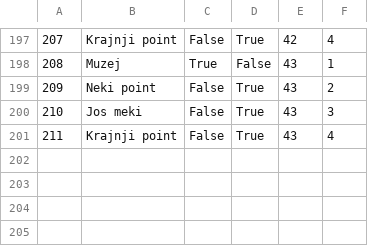
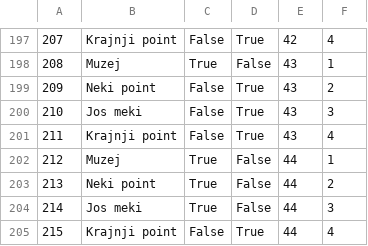
Before and after one commit to banja001/Alt-F4, a CSV file: booking/booking/Resources/Data/appointmentcheckpoint.csv, drawn as a sheet; only a part is shown, gaps mark what is left out; the diff names each change by its address in the sheet, - before the commit and + after, or states it on an @@ line.

```diff
--- a/booking/booking/Resources/Data/appointmentcheckpoint.csv
+++ b/booking/booking/Resources/Data/appointmentcheckpoint.csv
+row 202: 212 | Muzej | True | False | 44 | 1
+row 203: 213 | Neki point | True | False | 44 | 2
+row 204: 214 | Jos meki | True | False | 44 | 3
+row 205: 215 | Krajnji point | False | True | 44 | 4
```
Also changed, not shown: booking/booking/Resources/Data/appointment.csv, booking/booking/Resources/Data/ownerratingimages.csv, 10 other files.
